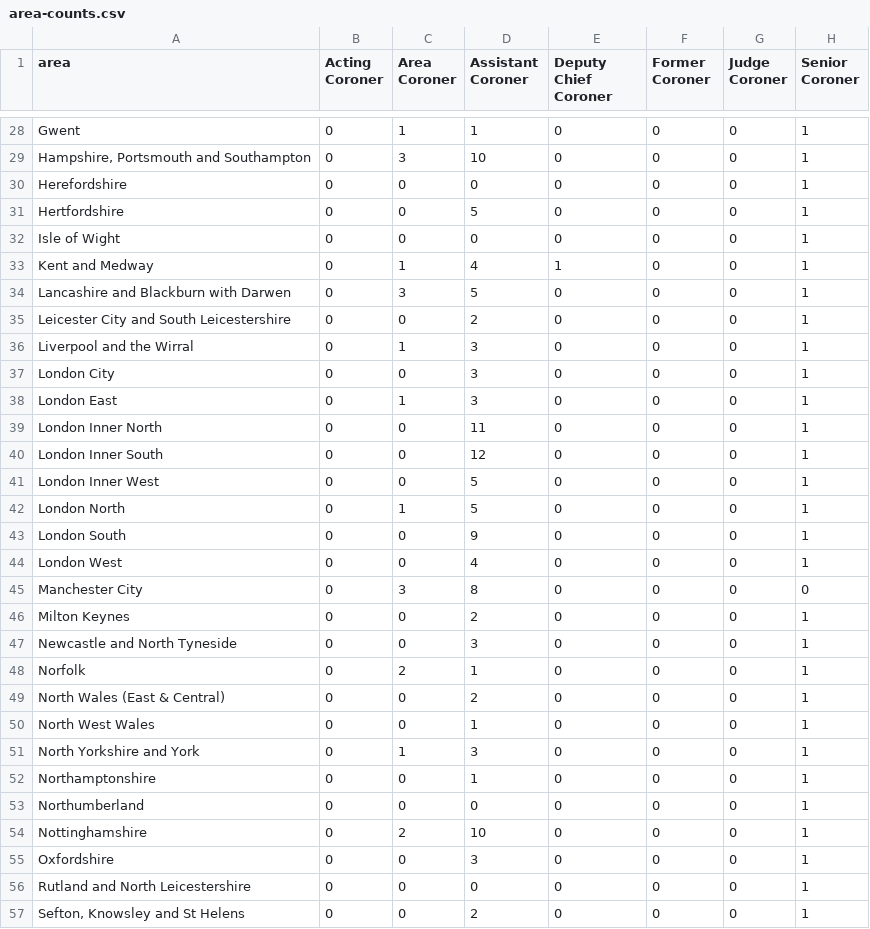
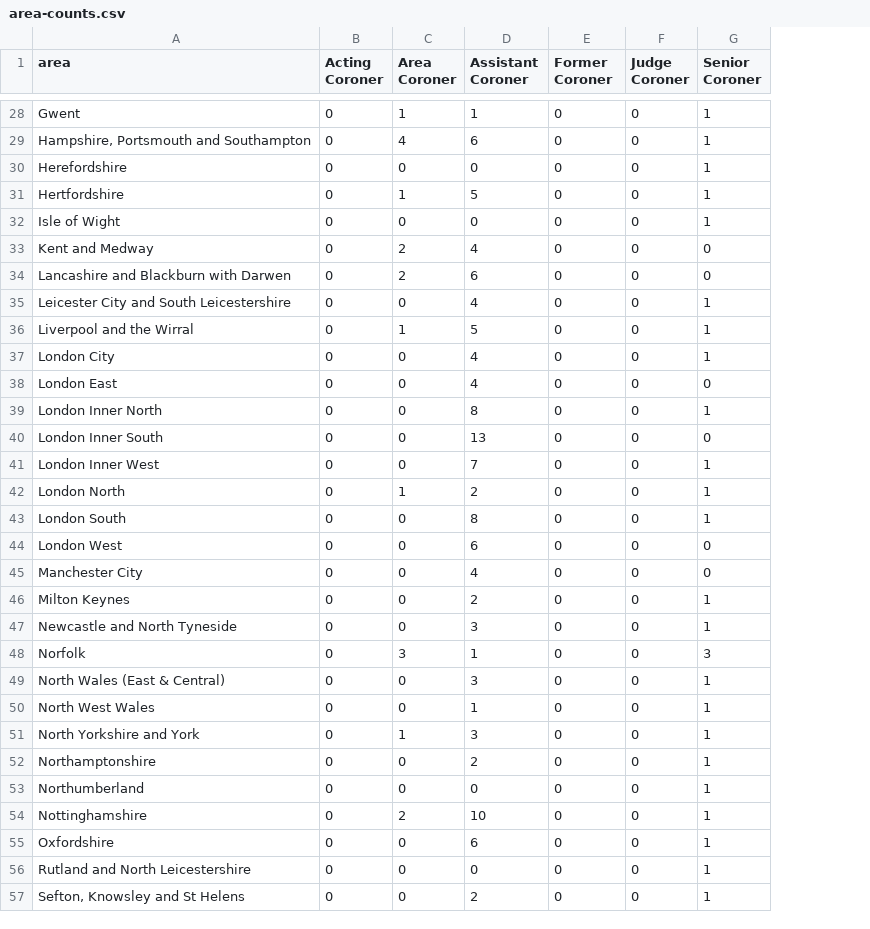
Before and after one commit to Just-Helpful/preventable-deaths-scraper, a CSV file: src/analyse/counts/data/name/area-counts.csv, drawn as a sheet; only a part is shown, gaps mark what is left out; removed rows and columns are numbered as before the commit, all else as after; the diff covers the shown part only; the diff names each change by its address in the sheet, - before the commit and + after, or states it on an @@ line.

```diff
--- a/src/analyse/counts/data/name/area-counts.csv
+++ b/src/analyse/counts/data/name/area-counts.csv
-column E (Deputy Chief Coroner), rows 28-57: 0 | 0 | 0 | 0 | 0 | 1 | 0 | 0 | 0 | 0 | 0 | 0 | 0 | 0 | 0 | 0 | 0 | 0 | 0 | 0 | 0 | 0 | 0 | 0 | 0 | 0 | 0 | 0 | 0 | 0
-C29 (Area Coroner): 3
+C29 (Area Coroner): 4
-D29 (Assistant Coroner): 10
+D29 (Assistant Coroner): 6
-C31 (Area Coroner): 0
+C31 (Area Coroner): 1
-C33 (Area Coroner): 1
+C33 (Area Coroner): 2
-G33:G34 (Senior Coroner): 1
+G33:G34 (Senior Coroner): 0
-C34 (Area Coroner): 3
+C34 (Area Coroner): 2
-D34 (Assistant Coroner): 5
+D34 (Assistant Coroner): 6
-D35 (Assistant Coroner): 2
+D35 (Assistant Coroner): 4
-D36 (Assistant Coroner): 3
+D36 (Assistant Coroner): 5
-D37:D38 (Assistant Coroner): 3
+D37:D38 (Assistant Coroner): 4
-C38 (Area Coroner): 1
+C38 (Area Coroner): 0
-G38 (Senior Coroner): 1
+G38 (Senior Coroner): 0
-D39 (Assistant Coroner): 11
+D39 (Assistant Coroner): 8
-D40 (Assistant Coroner): 12
+D40 (Assistant Coroner): 13
-G40 (Senior Coroner): 1
+G40 (Senior Coroner): 0
-D41 (Assistant Coroner): 5
+D41 (Assistant Coroner): 7
-D42 (Assistant Coroner): 5
+D42 (Assistant Coroner): 2
-D43 (Assistant Coroner): 9
+D43 (Assistant Coroner): 8
-D44 (Assistant Coroner): 4
+D44 (Assistant Coroner): 6
-G44 (Senior Coroner): 1
+G44 (Senior Coroner): 0
-C45 (Area Coroner): 3
+C45 (Area Coroner): 0
-D45 (Assistant Coroner): 8
+D45 (Assistant Coroner): 4
-C48 (Area Coroner): 2
+C48 (Area Coroner): 3
-G48 (Senior Coroner): 1
+G48 (Senior Coroner): 3
-D49 (Assistant Coroner): 2
+D49 (Assistant Coroner): 3
-D52 (Assistant Coroner): 1
+D52 (Assistant Coroner): 2
-D55 (Assistant Coroner): 3
+D55 (Assistant Coroner): 6
```
Also changed, not shown: 55 edited cells elsewhere in this file, src/analyse/counts/data/sent/rcpt-statuses.csv, src/analyse/counts/data/sent/sent-counts.csv, 27 other files.
